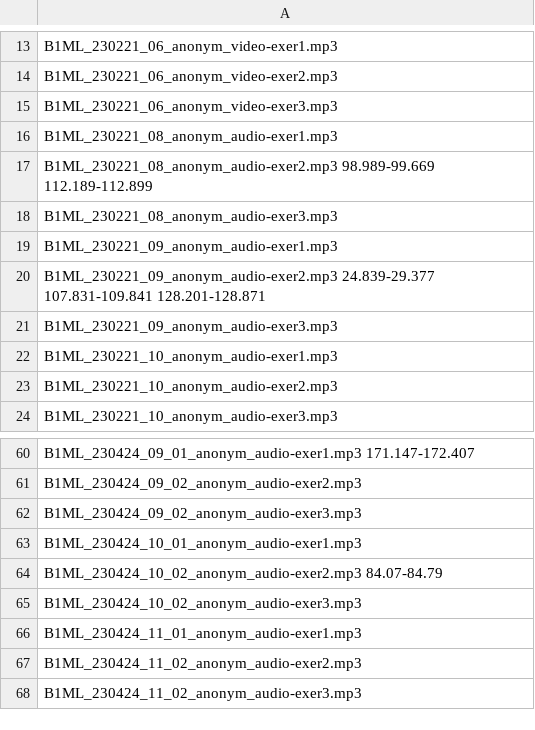
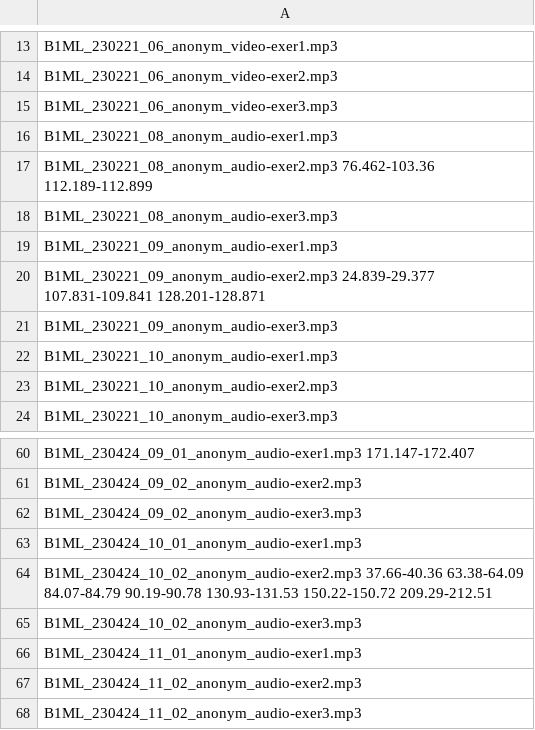
Before and after one commit to ufal/evaldio, a CSV file: data_preparation/anonymize_data/release_B1_202610.anonymize_times.csv, drawn as a sheet; only a part is shown, gaps mark what is left out.

Commit message:
anonymization timeframes updated

```diff
--- a/data_preparation/anonymize_data/release_B1_202610.anonymize_times.csv
+++ b/data_preparation/anonymize_data/release_B1_202610.anonymize_times.csv
@@ -16,3 +16,3 @@ B1ML_230221_06_anonym_video-exer3.mp3
 B1ML_230221_08_anonym_audio-exer1.mp3
-B1ML_230221_08_anonym_audio-exer2.mp3	98.989-99.669 112.189-112.899
+B1ML_230221_08_anonym_audio-exer2.mp3	76.462-103.36 112.189-112.899
 B1ML_230221_08_anonym_audio-exer3.mp3
@@ -63,3 +63,3 @@ B1ML_230424_09_02_anonym_audio-exer3.mp3
 B1ML_230424_10_01_anonym_audio-exer1.mp3
-B1ML_230424_10_02_anonym_audio-exer2.mp3	84.07-84.79
+B1ML_230424_10_02_anonym_audio-exer2.mp3	37.66-40.36 63.38-64.09 84.07-84.79 90.19-90.78 130.93-131.53 150.22-150.72 209.29-212.51
 B1ML_230424_10_02_anonym_audio-exer3.mp3
```
